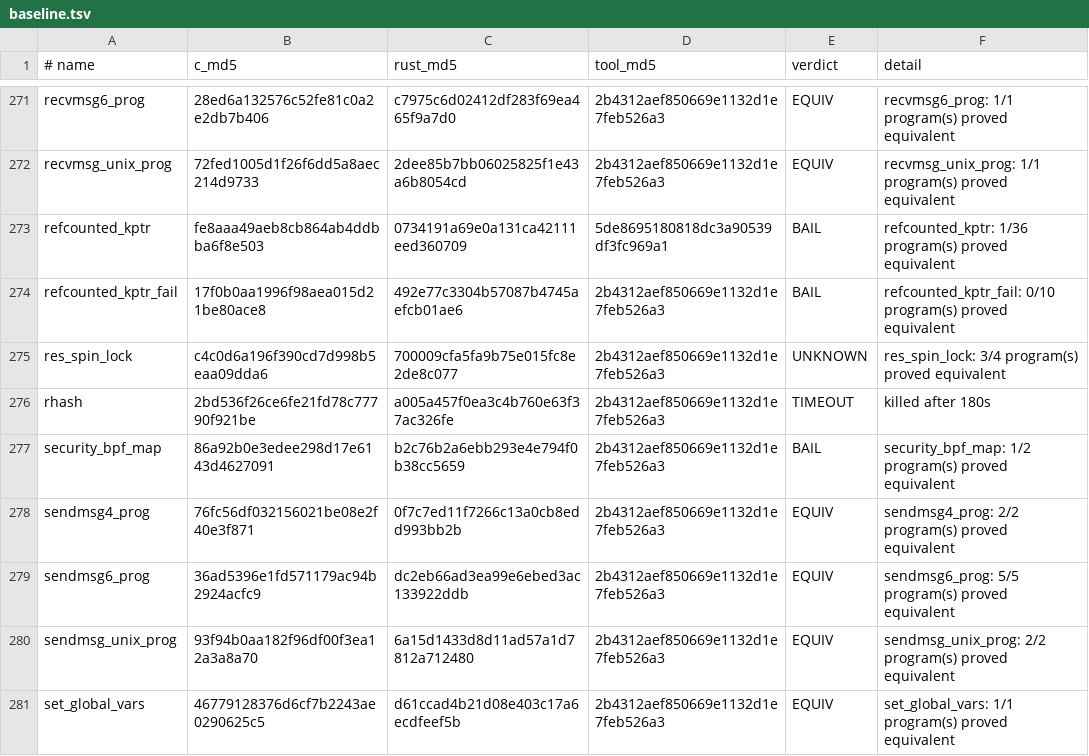
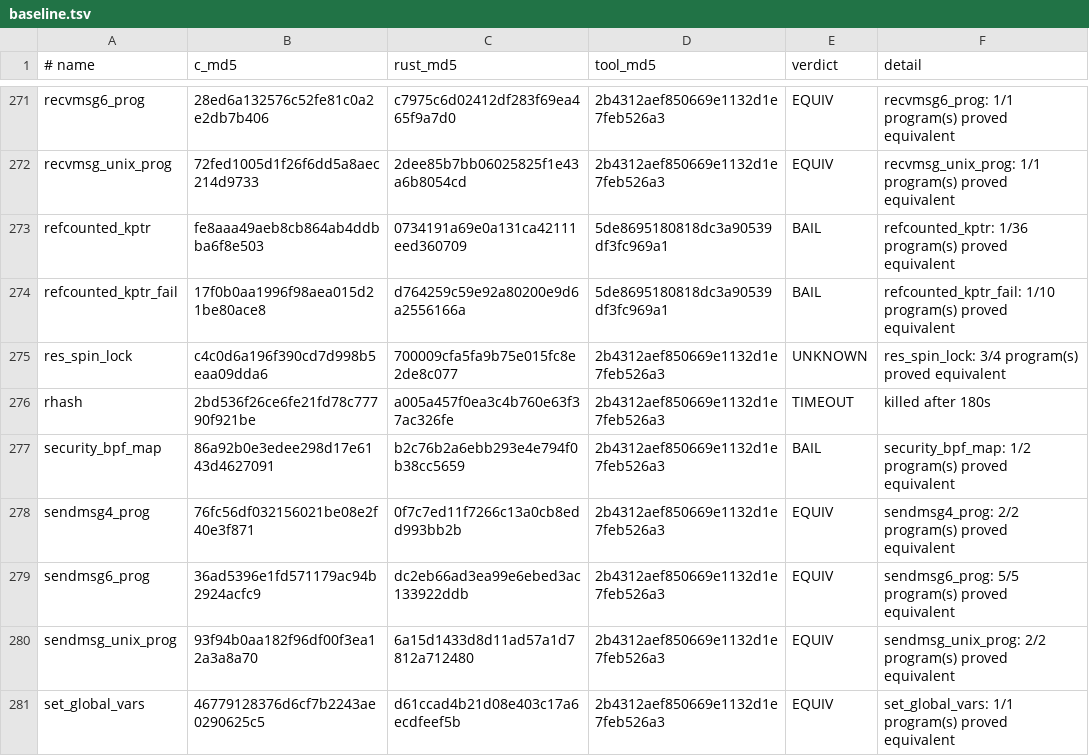
Before and after one commit to prozak/rust-selftests, a TSV file: equiv/results/baseline.tsv, drawn as a sheet; only a part is shown, gaps mark what is left out.

```diff
--- a/equiv/results/baseline.tsv
+++ b/equiv/results/baseline.tsv
@@ -273,3 +273,3 @@ recvmsg_unix_prog	72fed1005d1f26f6dd5a8aec214d9733	2dee85b7bb06025825f1e43a6b805
 refcounted_kptr	fe8aaa49aeb8cb864ab4ddbba6f8e503	0734191a69e0a131ca42111eed360709	5de8695180818dc3a90539df3fc969a1	BAIL	refcounted_kptr: 1/36 program(s) proved equivalent
-refcounted_kptr_fail	17f0b0aa1996f98aea015d21be80ace8	492e77c3304b57087b4745aefcb01ae6	2b4312aef850669e1132d1e7feb526a3	BAIL	refcounted_kptr_fail: 0/10 program(s) proved equivalent
+refcounted_kptr_fail	17f0b0aa1996f98aea015d21be80ace8	d764259c59e92a80200e9d6a2556166a	5de8695180818dc3a90539df3fc969a1	BAIL	refcounted_kptr_fail: 1/10 program(s) proved equivalent
 res_spin_lock	c4c0d6a196f390cd7d998b5eaa09dda6	700009cfa5fa9b75e015fc8e2de8c077	2b4312aef850669e1132d1e7feb526a3	UNKNOWN	res_spin_lock: 3/4 program(s) proved equivalent
```
Also changed, not shown: qemu/gate/baseline.tsv, 1 other file.
